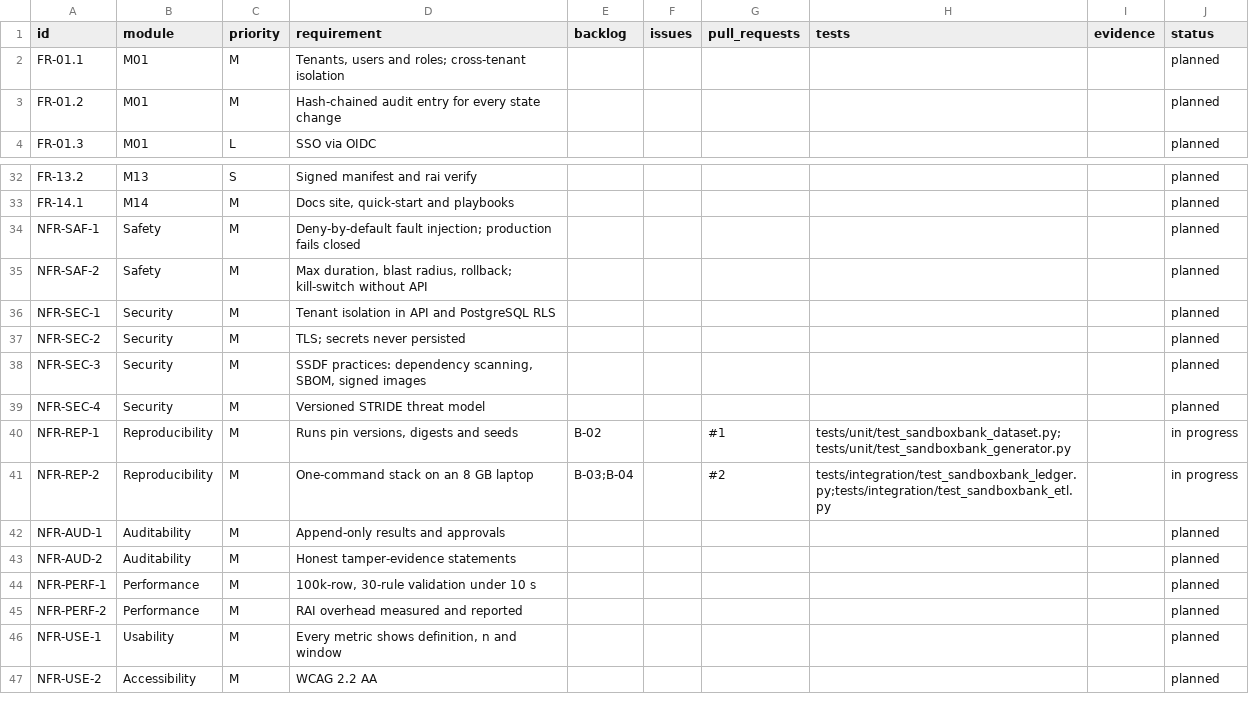
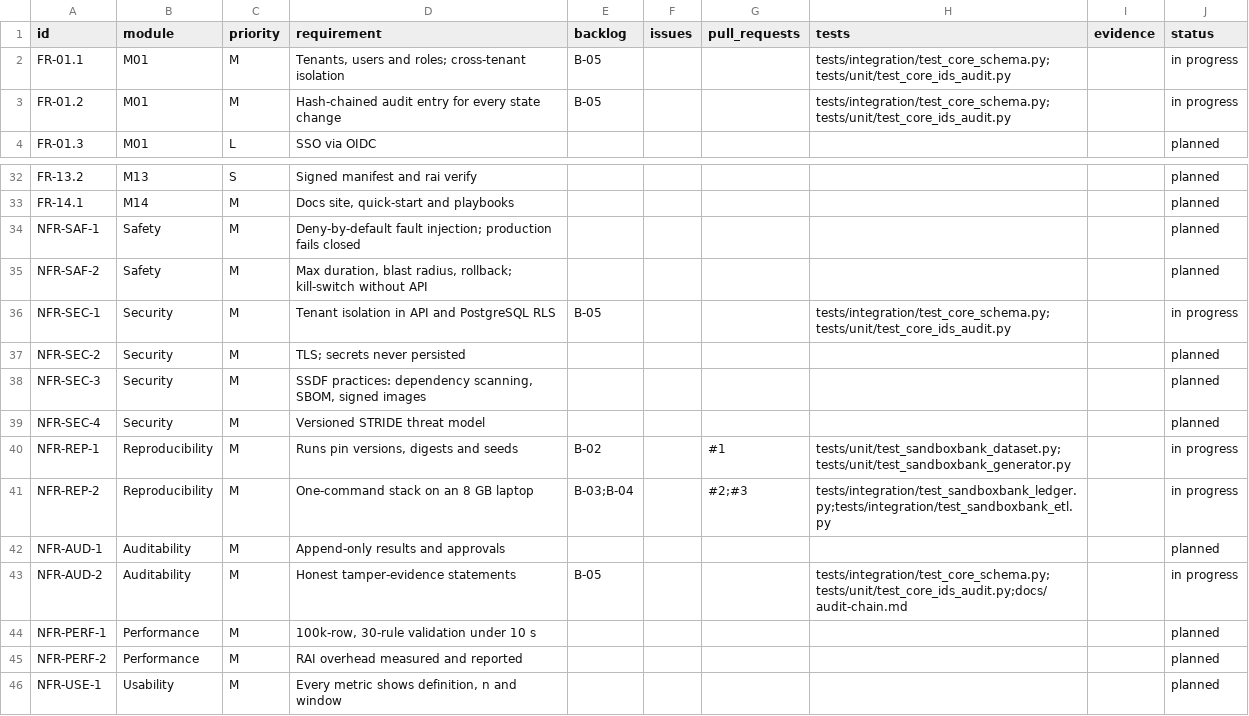
Before and after one commit to resilinet-ai/resilinet-ai, a CSV file: docs/traceability.csv, drawn as a sheet; only a part is shown, gaps mark what is left out; the shorter side is filled out with more unchanged rows.

```diff
--- a/docs/traceability.csv
+++ b/docs/traceability.csv
@@ -1,4 +1,4 @@
 id,module,priority,requirement,backlog,issues,pull_requests,tests,evidence,status
-FR-01.1,M01,M,"Tenants, users and roles; cross-tenant isolation",,,,,,planned
-FR-01.2,M01,M,Hash-chained audit entry for every state change,,,,,,planned
+FR-01.1,M01,M,"Tenants, users and roles; cross-tenant isolation",B-05,,,tests/integration/test_core_schema.py;tests/unit/test_core_ids_audit.py,,in progress
+FR-01.2,M01,M,Hash-chained audit entry for every state change,B-05,,,tests/integration/test_core_schema.py;tests/unit/test_core_ids_audit.py,,in progress
 FR-01.3,M01,L,SSO via OIDC,,,,,,planned
@@ -35,3 +35,3 @@ NFR-SAF-1,Safety,M,Deny-by-default fault injection; production fails closed,,,,,
 NFR-SAF-2,Safety,M,"Max duration, blast radius, rollback; kill-switch without API",,,,,,planned
-NFR-SEC-1,Security,M,Tenant isolation in API and PostgreSQL RLS,,,,,,planned
+NFR-SEC-1,Security,M,Tenant isolation in API and PostgreSQL RLS,B-05,,,tests/integration/test_core_schema.py;tests/unit/test_core_ids_audit.py,,in progress
 NFR-SEC-2,Security,M,TLS; secrets never persisted,,,,,,planned
@@ -40,5 +40,5 @@ NFR-SEC-4,Security,M,Versioned STRIDE threat model,,,,,,planned
 NFR-REP-1,Reproducibility,M,"Runs pin versions, digests and seeds",B-02,,#1,tests/unit/test_sandboxbank_dataset.py;tests/unit/test_sandboxbank_generator.py,,in progress
-NFR-REP-2,Reproducibility,M,One-command stack on an 8 GB laptop,B-03;B-04,,#2,tests/integration/test_sandboxbank_ledger.py;tests/integration/test_sandboxbank_etl.py,,in progress
+NFR-REP-2,Reproducibility,M,One-command stack on an 8 GB laptop,B-03;B-04,,#2;#3,tests/integration/test_sandboxbank_ledger.py;tests/integration/test_sandboxbank_etl.py,,in progress
 NFR-AUD-1,Auditability,M,Append-only results and approvals,,,,,,planned
-NFR-AUD-2,Auditability,M,Honest tamper-evidence statements,,,,,,planned
+NFR-AUD-2,Auditability,M,Honest tamper-evidence statements,B-05,,,tests/integration/test_core_schema.py;tests/unit/test_core_ids_audit.py;docs/audit-chain.md,,in progress
 NFR-PERF-1,Performance,M,"100k-row, 30-rule validation under 10 s",,,,,,planned
```
Also changed, not shown: 20 other files.
